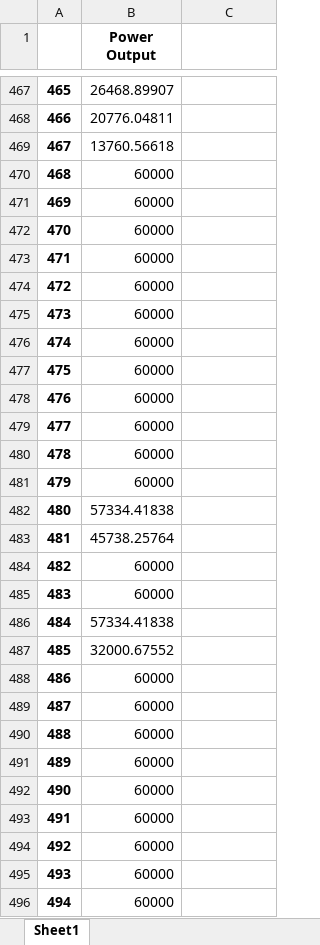
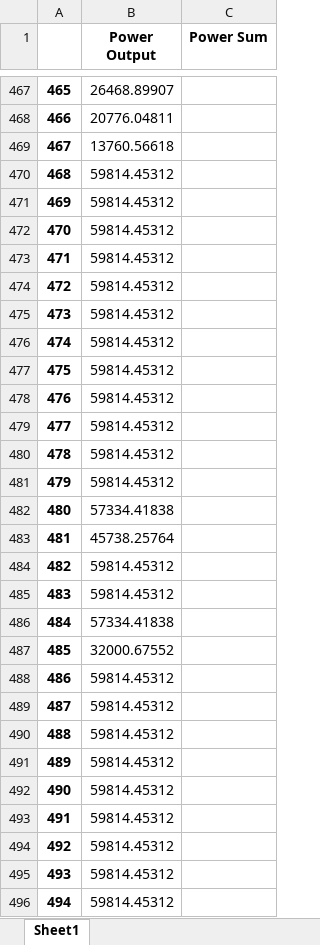
Before and after one commit to Reesescott36/AlternativeEnergyFinalProject, an Excel workbook: Output.xlsx, sheet Sheet1, drawn as a sheet; only a part is shown, gaps mark what is left out; values as stored, in another font and other column widths than the file's, no borders; the diff covers the shown part only; the diff names each change by its address in the sheet, - before the commit and + after, or states it on an @@ line.

Commit message:
Add files via upload

```diff
--- a/Output.xlsx (sheet Sheet1)
+++ b/Output.xlsx (sheet Sheet1)
-C1: (empty)
+C1: Power Sum
-B470:B481 (Power Output): 60000
+B470:B481 (Power Output): 59814.45312
-B484:B485 (Power Output): 60000
+B484:B485 (Power Output): 59814.45312
-B488:B496 (Power Output): 60000
+B488:B496 (Power Output): 59814.45312
```
Also changed, not shown: 306 edited cells elsewhere in this sheet.
